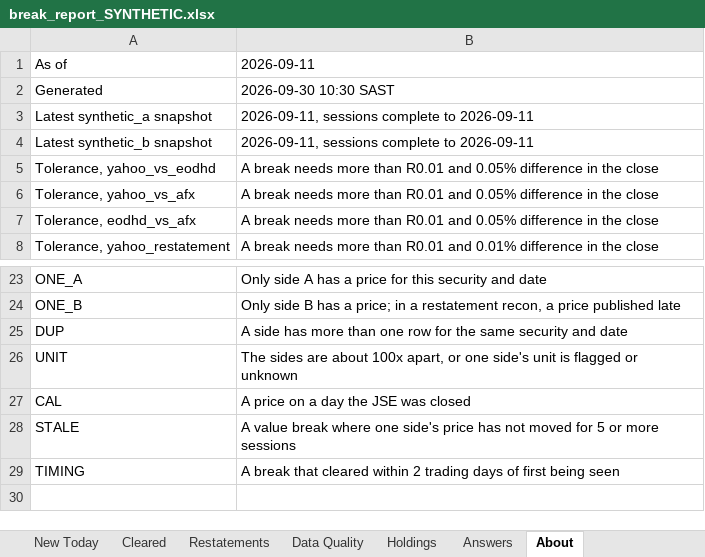
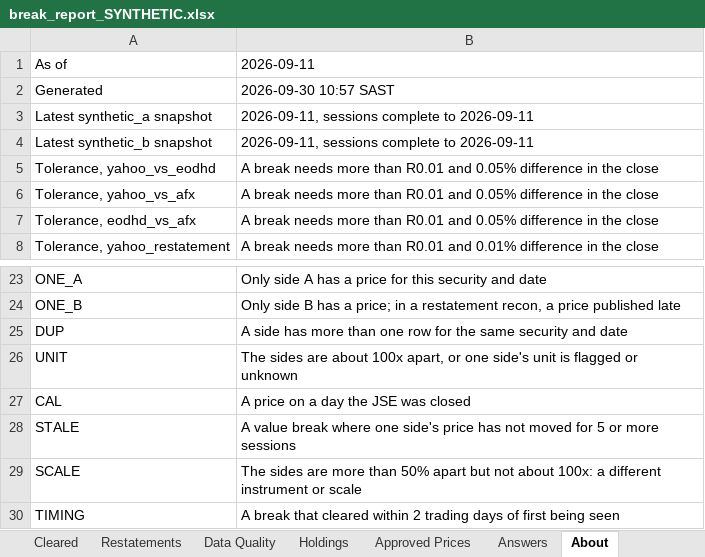
Before and after one commit to andre3oo0/jse-recon, an Excel workbook: docs/sample/break_report_SYNTHETIC.xlsx, sheet About, drawn as a sheet; only a part is shown, gaps mark what is left out; values as stored, in another font and other column widths than the file's, no borders; the diff names each change by its address in the sheet, - before the commit and + after, or states it on an @@ line.

```diff
--- a/docs/sample/break_report_SYNTHETIC.xlsx (sheet About)
+++ b/docs/sample/break_report_SYNTHETIC.xlsx (sheet About)
+sheet tab: Approved Prices
-B2: 2026-09-30 10:30 SAST
+B2: 2026-09-30 10:57 SAST
+row 29: SCALE | The sides are more than 50% apart but not about 100x: a different instrument or scale
```
Also changed, not shown: sheet Answers, sheet Summary, sheet Data Quality, charts or pictures.
